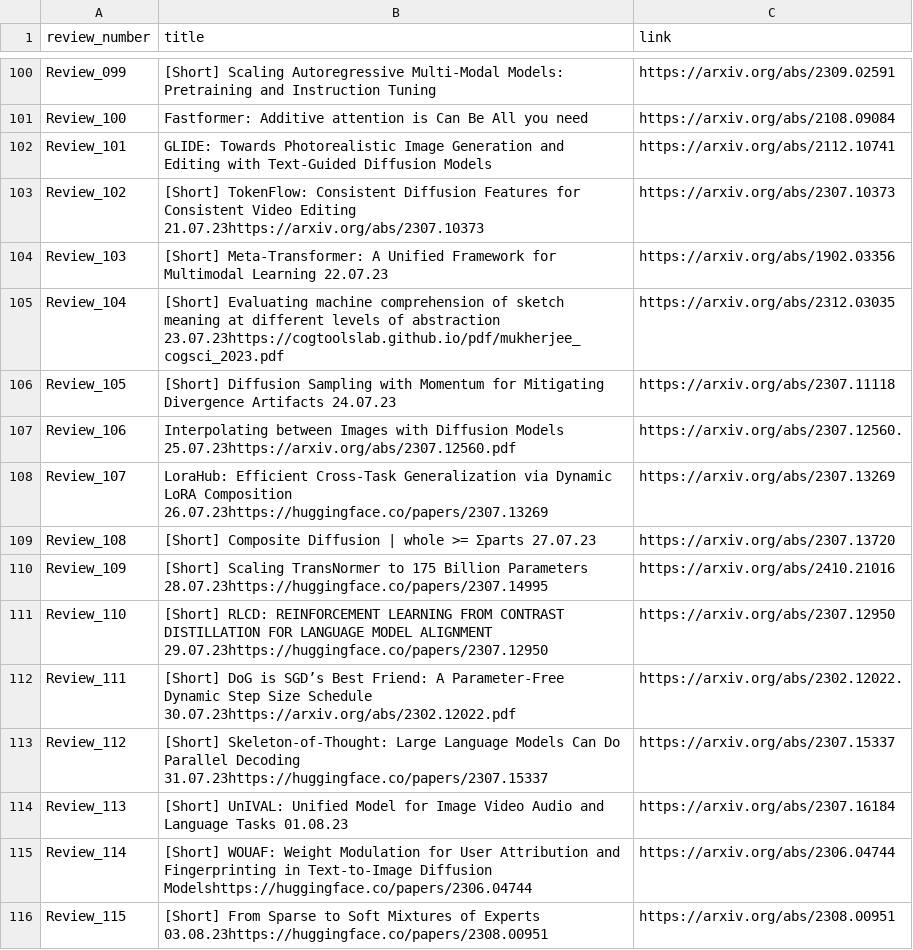
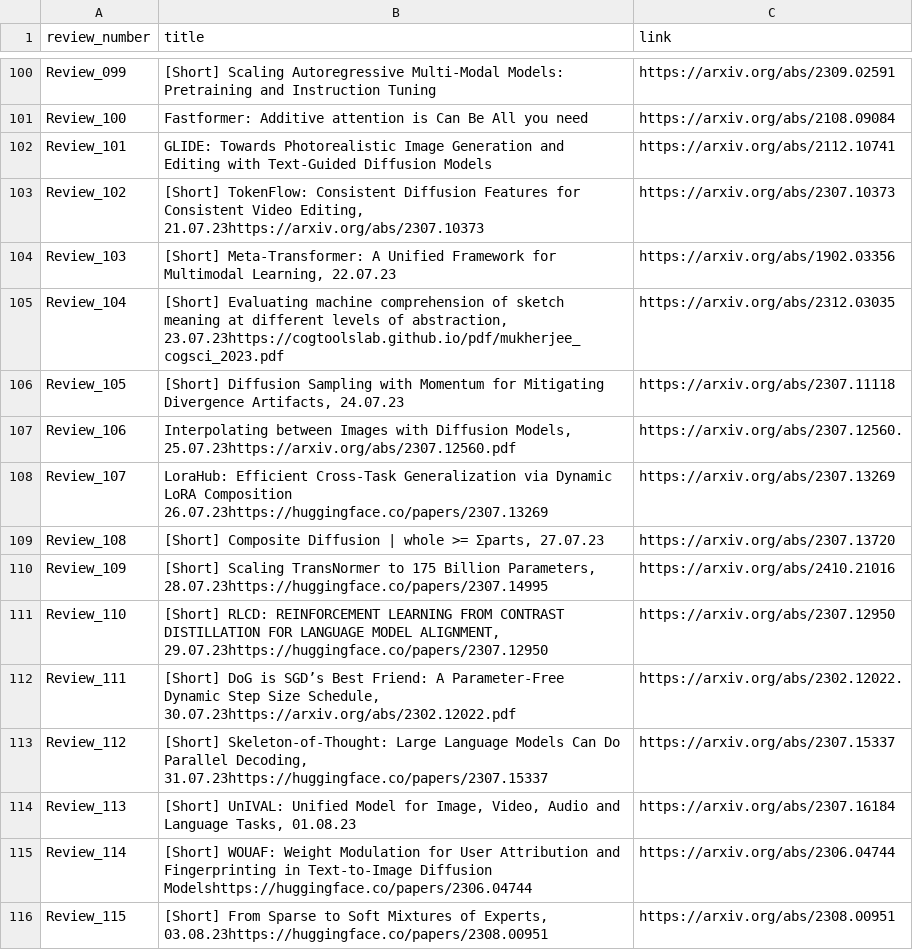
Before and after one commit to disouzam/merlihson-scientific-resources, a CSV file: mike-paper-reviews-all/reviews_metadata/paper_with_links.csv, drawn as a sheet; only a part is shown, gaps mark what is left out; the diff covers the shown part only.

```diff
--- a/mike-paper-reviews-all/reviews_metadata/paper_with_links.csv
+++ b/mike-paper-reviews-all/reviews_metadata/paper_with_links.csv
@@ -102,15 +102,15 @@ Review_100,Fastformer: Additive attention is Can Be All you need,https://arxiv.o
 Review_101,GLIDE: Towards Photorealistic Image Generation and Editing with Text-Guided Diffusion Models,https://arxiv.org/abs/2112.10741
-Review_102,[Short] TokenFlow: Consistent Diffusion Features for Consistent Video Editing  21.07.23https://arxiv.org/abs/2307.10373,https://arxiv.org/abs/2307.10373
-Review_103,[Short] Meta-Transformer: A Unified Framework for Multimodal Learning  22.07.23,https://arxiv.org/abs/1902.03356
-Review_104,[Short] Evaluating machine comprehension of sketch meaning at different levels of abstraction  23.07.23https://cogtoolslab.github.io/pdf/mukherjee_cogsci_2023.pdf,https://arxiv.org/abs/2312.03035
-Review_105,[Short] Diffusion Sampling with Momentum for Mitigating Divergence Artifacts  24.07.23,https://arxiv.org/abs/2307.11118
-Review_106,Interpolating between Images with Diffusion Models  25.07.23https://arxiv.org/abs/2307.12560.pdf,https://arxiv.org/abs/2307.12560.
+Review_102,"[Short] TokenFlow: Consistent Diffusion Features for Consistent Video Editing, 21.07.23https://arxiv.org/abs/2307.10373",https://arxiv.org/abs/2307.10373
+Review_103,"[Short] Meta-Transformer: A Unified Framework for Multimodal Learning, 22.07.23",https://arxiv.org/abs/1902.03356
+Review_104,"[Short] Evaluating machine comprehension of sketch meaning at different levels of abstraction, 23.07.23https://cogtoolslab.github.io/pdf/mukherjee_cogsci_2023.pdf",https://arxiv.org/abs/2312.03035
+Review_105,"[Short] Diffusion Sampling with Momentum for Mitigating Divergence Artifacts, 24.07.23",https://arxiv.org/abs/2307.11118
+Review_106,"Interpolating between Images with Diffusion Models, 25.07.23https://arxiv.org/abs/2307.12560.pdf",https://arxiv.org/abs/2307.12560.
 Review_107,LoraHub: Efficient Cross-Task Generalization via Dynamic LoRA Composition 26.07.23https://huggingface.co/papers/2307.13269,https://arxiv.org/abs/2307.13269
-Review_108,[Short] Composite Diffusion | whole >= Σparts  27.07.23,https://arxiv.org/abs/2307.13720
-Review_109,[Short] Scaling TransNormer to 175 Billion Parameters  28.07.23https://huggingface.co/papers/2307.14995,https://arxiv.org/abs/2410.21016
-Review_110,[Short] RLCD: REINFORCEMENT LEARNING FROM CONTRAST DISTILLATION FOR LANGUAGE MODEL ALIGNMENT  29.07.23https://huggingface.co/papers/2307.12950,https://arxiv.org/abs/2307.12950
-Review_111,[Short] DoG is SGD’s Best Friend: A Parameter-Free Dynamic Step Size Schedule  30.07.23https://arxiv.org/abs/2302.12022.pdf,https://arxiv.org/abs/2302.12022.
-Review_112,[Short] Skeleton-of-Thought: Large Language Models Can Do Parallel Decoding  31.07.23https://huggingface.co/papers/2307.15337,https://arxiv.org/abs/2307.15337
-Review_113,[Short] UnIVAL: Unified Model for Image  Video  Audio and Language Tasks  01.08.23,https://arxiv.org/abs/2307.16184
+Review_108,"[Short] Composite Diffusion | whole >= Σparts, 27.07.23",https://arxiv.org/abs/2307.13720
+Review_109,"[Short] Scaling TransNormer to 175 Billion Parameters, 28.07.23https://huggingface.co/papers/2307.14995",https://arxiv.org/abs/2410.21016
+Review_110,"[Short] RLCD: REINFORCEMENT LEARNING FROM CONTRAST DISTILLATION FOR LANGUAGE MODEL ALIGNMENT, 29.07.23https://huggingface.co/papers/2307.12950",https://arxiv.org/abs/2307.12950
+Review_111,"[Short] DoG is SGD’s Best Friend: A Parameter-Free Dynamic Step Size Schedule, 30.07.23https://arxiv.org/abs/2302.12022.pdf",https://arxiv.org/abs/2302.12022.
+Review_112,"[Short] Skeleton-of-Thought: Large Language Models Can Do Parallel Decoding, 31.07.23https://huggingface.co/papers/2307.15337",https://arxiv.org/abs/2307.15337
+Review_113,"[Short] UnIVAL: Unified Model for Image, Video, Audio and Language Tasks, 01.08.23",https://arxiv.org/abs/2307.16184
 Review_114,[Short] WOUAF: Weight Modulation for User Attribution and Fingerprinting in Text-to-Image Diffusion Modelshttps://huggingface.co/papers/2306.04744,https://arxiv.org/abs/2306.04744
-Review_115,[Short] From Sparse to Soft Mixtures of Experts  03.08.23https://huggingface.co/papers/2308.00951,https://arxiv.org/abs/2308.00951
+Review_115,"[Short] From Sparse to Soft Mixtures of Experts, 03.08.23https://huggingface.co/papers/2308.00951",https://arxiv.org/abs/2308.00951
```
Also changed, not shown: 10 removed rows and 68 edited cells elsewhere in this file, 5 other files.
